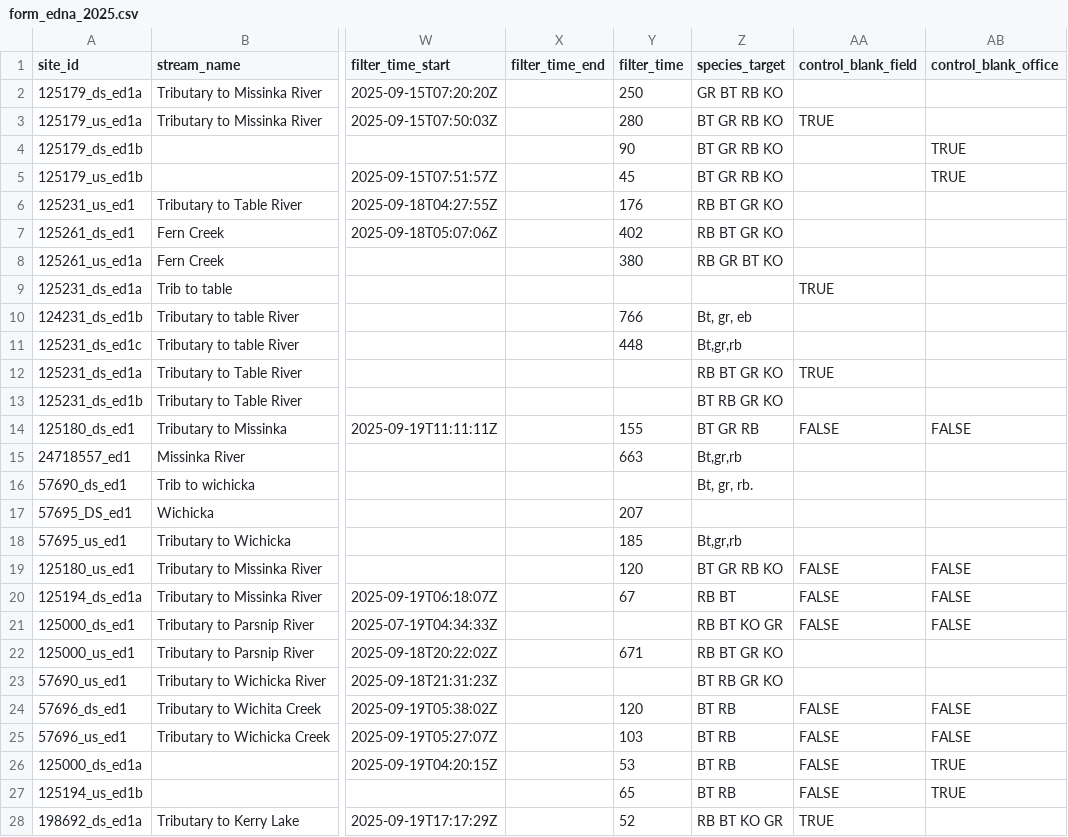
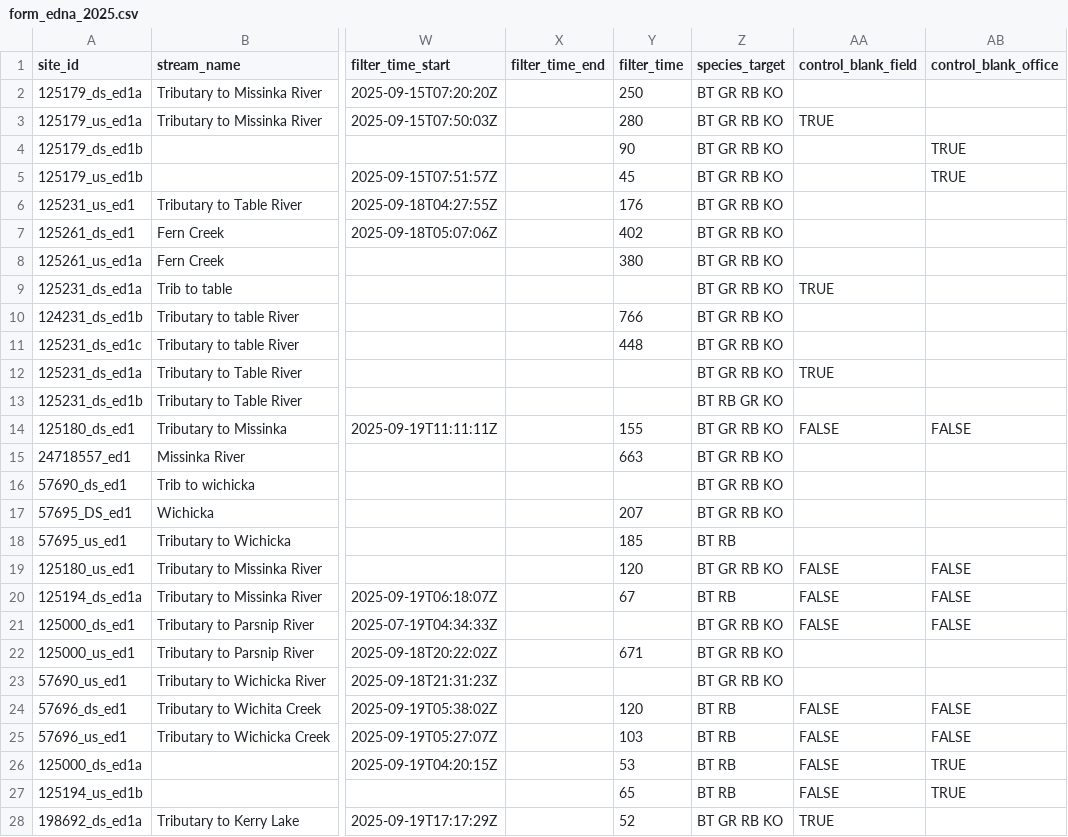
Before and after one commit to NewGraphEnvironment/fish_passage_skeena_2025_reporting, a CSV file: data/backup/2025/sern_peace_fwcp_2023/form_edna_2025.csv, drawn as a sheet; only a part is shown, gaps mark what is left out; the diff covers the shown part only; the diff names each change by its address in the sheet, - before the commit and + after, or states it on an @@ line.

```diff
--- a/data/backup/2025/sern_peace_fwcp_2023/form_edna_2025.csv
+++ b/data/backup/2025/sern_peace_fwcp_2023/form_edna_2025.csv
-Z2 (species_target): GR BT RB KO
+Z2 (species_target): BT GR RB KO
-Z6:Z7 (species_target): RB BT GR KO
+Z6:Z7 (species_target): BT GR RB KO
-Z8 (species_target): RB GR BT KO
+Z8 (species_target): BT GR RB KO
-Z9 (species_target): (empty)
+Z9 (species_target): BT GR RB KO
-Z10 (species_target): Bt, gr, eb
+Z10 (species_target): BT GR RB KO
-Z11 (species_target): Bt,gr,rb
+Z11 (species_target): BT GR RB KO
-Z12 (species_target): RB BT GR KO
+Z12 (species_target): BT GR RB KO
-Z14 (species_target): BT GR RB
+Z14 (species_target): BT GR RB KO
-Z15 (species_target): Bt,gr,rb
+Z15 (species_target): BT GR RB KO
-Z16 (species_target): Bt, gr, rb.
+Z16 (species_target): BT GR RB KO
-Z17 (species_target): (empty)
+Z17 (species_target): BT GR RB KO
-Z18 (species_target): Bt,gr,rb
+Z18 (species_target): BT RB
-Z20 (species_target): RB BT
+Z20 (species_target): BT RB
-Z21 (species_target): RB BT KO GR
+Z21 (species_target): BT GR RB KO
-Z22 (species_target): RB BT GR KO
+Z22 (species_target): BT GR RB KO
-Z23 (species_target): BT RB GR KO
+Z23 (species_target): BT GR RB KO
-Z28 (species_target): RB BT KO GR
+Z28 (species_target): BT GR RB KO
```
Also changed, not shown: 8 edited cells elsewhere in this file, data/backup/2025/form_edna_2025.csv, data/backup/2025/sern_fraser_2024/form_edna_2025.csv, 4 other files.
